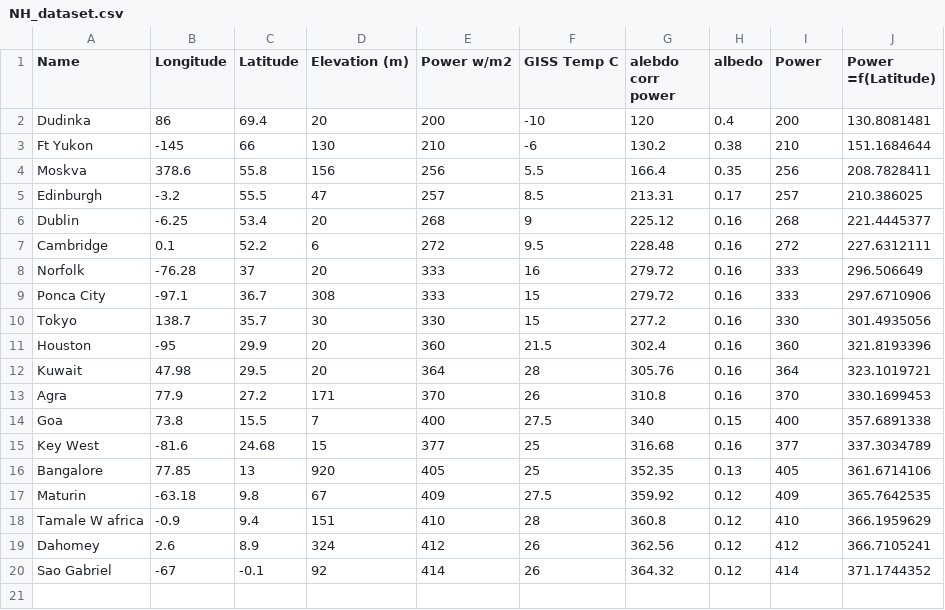
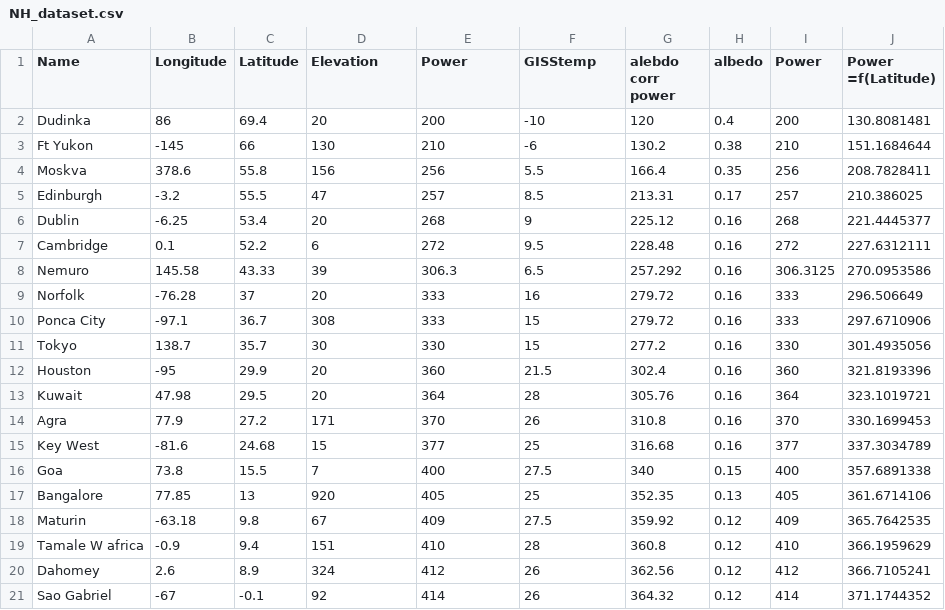
Before and after one commit to ndbucksmith/ClimateSensitivity, a CSV file: NH_dataset.csv, drawn as a sheet.

```diff
--- a/NH_dataset.csv
+++ b/NH_dataset.csv
@@ -1,2 +1,2 @@
-Name,Longitude,Latitude,Elevation (m),Power w/m2,GISS Temp C,alebdo corr power,albedo,Power,Power =f(Latitude)
+Name,Longitude,Latitude,Elevation,Power,GISStemp,alebdo corr power,albedo,Power,Power =f(Latitude)
 Dudinka ,86,69.4,20,200,-10,120,0.4,200,130.8081481
@@ -7,2 +7,3 @@ Dublin ,-6.25,53.4,20,268,9,225.12,0.16,268,221.4445377
 Cambridge ,0.1,52.2,6,272,9.5,228.48,0.16,272,227.6312111
+Nemuro,145.58,43.33,39,306.3,6.5,257.292,0.16,306.3125,270.0953586
 Norfolk,-76.28,37,20,333,16,279.72,0.16,333,296.506649
@@ -13,4 +14,4 @@ Kuwait,47.98,29.5,20,364,28,305.76,0.16,364,323.1019721
 Agra,77.9,27.2,171,370,26,310.8,0.16,370,330.1699453
+Key West,-81.6,24.68,15,377,25,316.68,0.16,377,337.3034789
 Goa,73.8,15.5,7,400,27.5,340,0.15,400,357.6891338
-Key West,-81.6,24.68,15,377,25,316.68,0.16,377,337.3034789
 Bangalore ,77.85,13,920,405,25,352.35,0.13,405,361.6714106
```
Also changed, not shown: SH_dataset.csv, 5 other files.
